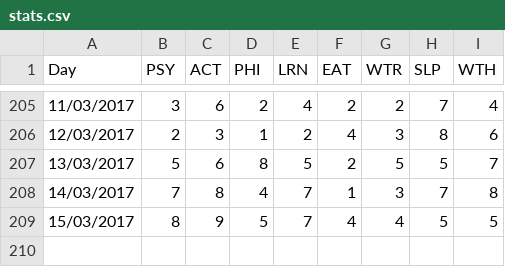
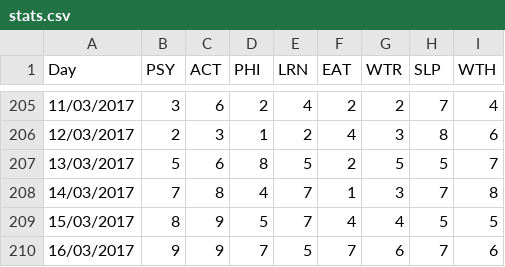
Before and after one commit to tobal/playground, a CSV file: data_analysis/daily_stats/stats.csv, drawn as a sheet; only a part is shown, gaps mark what is left out.

Commit message:
daily_stats: update
Signed-off-by: Tobal <tobal17@gmail.com>

```diff
--- a/data_analysis/daily_stats/stats.csv
+++ b/data_analysis/daily_stats/stats.csv
@@ -209 +209,2 @@ Day,PSY,ACT,PHI,LRN,EAT,WTR,SLP,WTH
 15/03/2017,8,9,5,7,4,4,5,5
+16/03/2017,9,9,7,5,7,6,7,6
```
